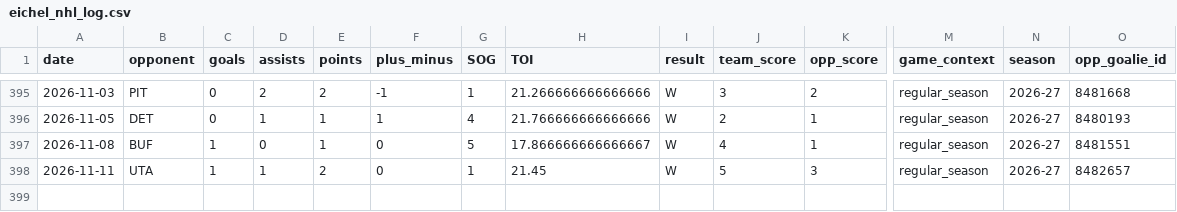
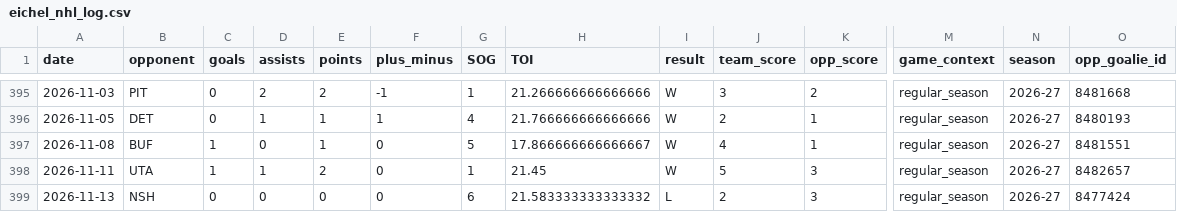
Before and after one commit to KylanHuynh7/Variance97, a CSV file: data/eichel_nhl_log.csv, drawn as a sheet; only a part is shown, gaps mark what is left out; rows hold the shown columns only; the diff names each change by its address in the sheet, - before the commit and + after, or states it on an @@ line.

```diff
--- a/data/eichel_nhl_log.csv
+++ b/data/eichel_nhl_log.csv
+row 399: 2026-11-13 | NSH | 0 | 0 | 0 | 0 | 6 | 21.583333333333332 | L | 2 | 3 | regular_season | 2026-27 | 8477424
```
Also changed, not shown: data/draisaitl_game_log_clean.csv, data/eichel_game_log_clean.csv, 7 other files.
